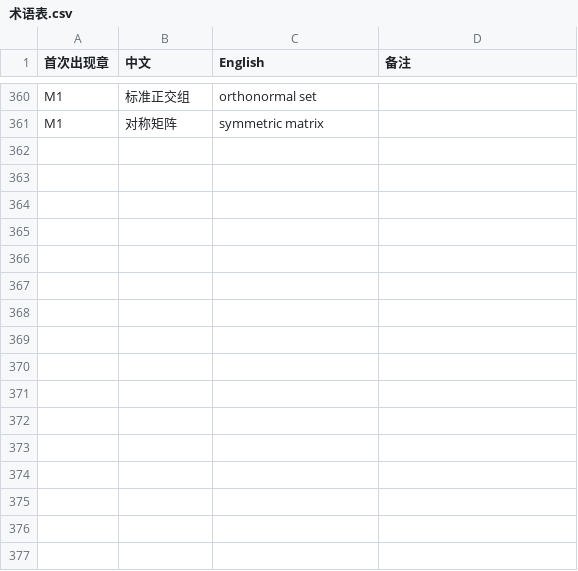
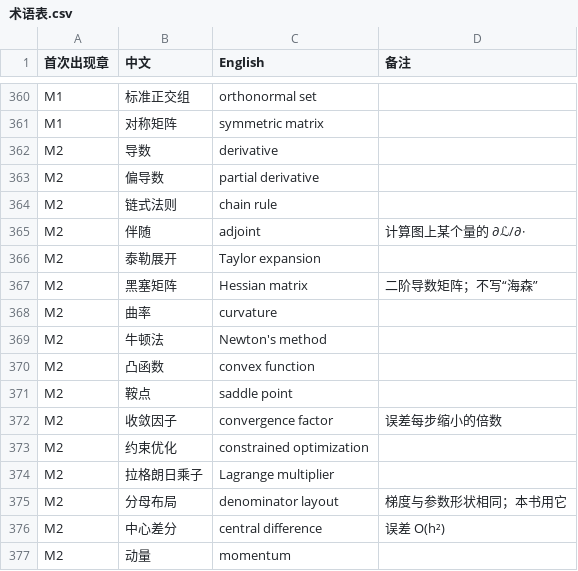
Before and after one commit to eddiezgq/WenQuest, a CSV file: textbook/ai/conventions/术语表.csv, drawn as a sheet; only a part is shown, gaps mark what is left out; the diff names each change by its address in the sheet, - before the commit and + after, or states it on an @@ line.

```diff
--- a/textbook/ai/conventions/术语表.csv
+++ b/textbook/ai/conventions/术语表.csv
+row 362: M2 | 导数 | derivative
+row 363: M2 | 偏导数 | partial derivative
+row 364: M2 | 链式法则 | chain rule
+row 365: M2 | 伴随 | adjoint | 计算图上某个量的 ∂ℒ/∂·
+row 366: M2 | 泰勒展开 | Taylor expansion
+row 367: M2 | 黑塞矩阵 | Hessian matrix | 二阶导数矩阵；不写“海森”
+row 368: M2 | 曲率 | curvature
+row 369: M2 | 牛顿法 | Newton's method
+row 370: M2 | 凸函数 | convex function
+row 371: M2 | 鞍点 | saddle point
+row 372: M2 | 收敛因子 | convergence factor | 误差每步缩小的倍数
+row 373: M2 | 约束优化 | constrained optimization
+row 374: M2 | 拉格朗日乘子 | Lagrange multiplier
+row 375: M2 | 分母布局 | denominator layout | 梯度与参数形状相同；本书用它
+row 376: M2 | 中心差分 | central difference | 误差 O(h²)
+row 377: M2 | 动量 | momentum
```
Also changed, not shown: 35 other files.
